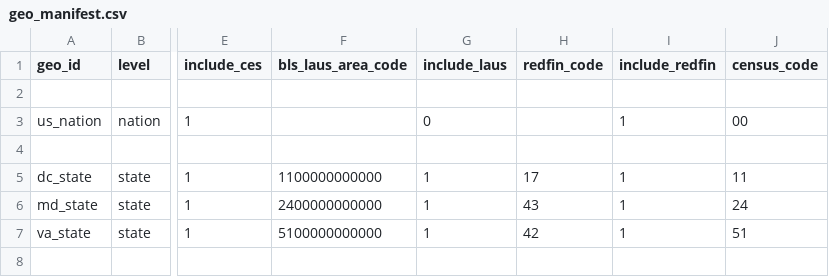
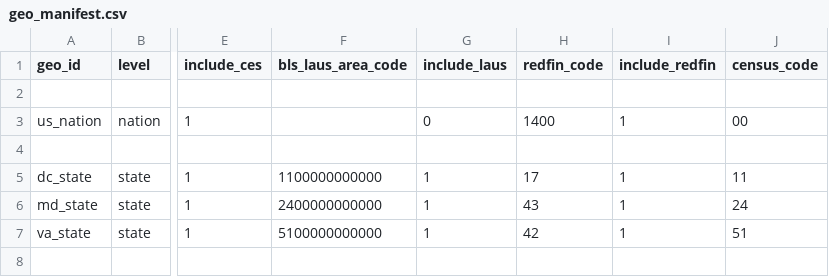
Before and after one commit to chineduezebuiroh/realestate-intel, a CSV file: config/geo_manifest.csv, drawn as a sheet; only a part is shown, gaps mark what is left out; the diff names each change by its address in the sheet, - before the commit and + after, or states it on an @@ line.

Commit message:
Update geo_manifest.csv

```diff
--- a/config/geo_manifest.csv
+++ b/config/geo_manifest.csv
-H3 (redfin_code): (empty)
+H3 (redfin_code): 1400
```
